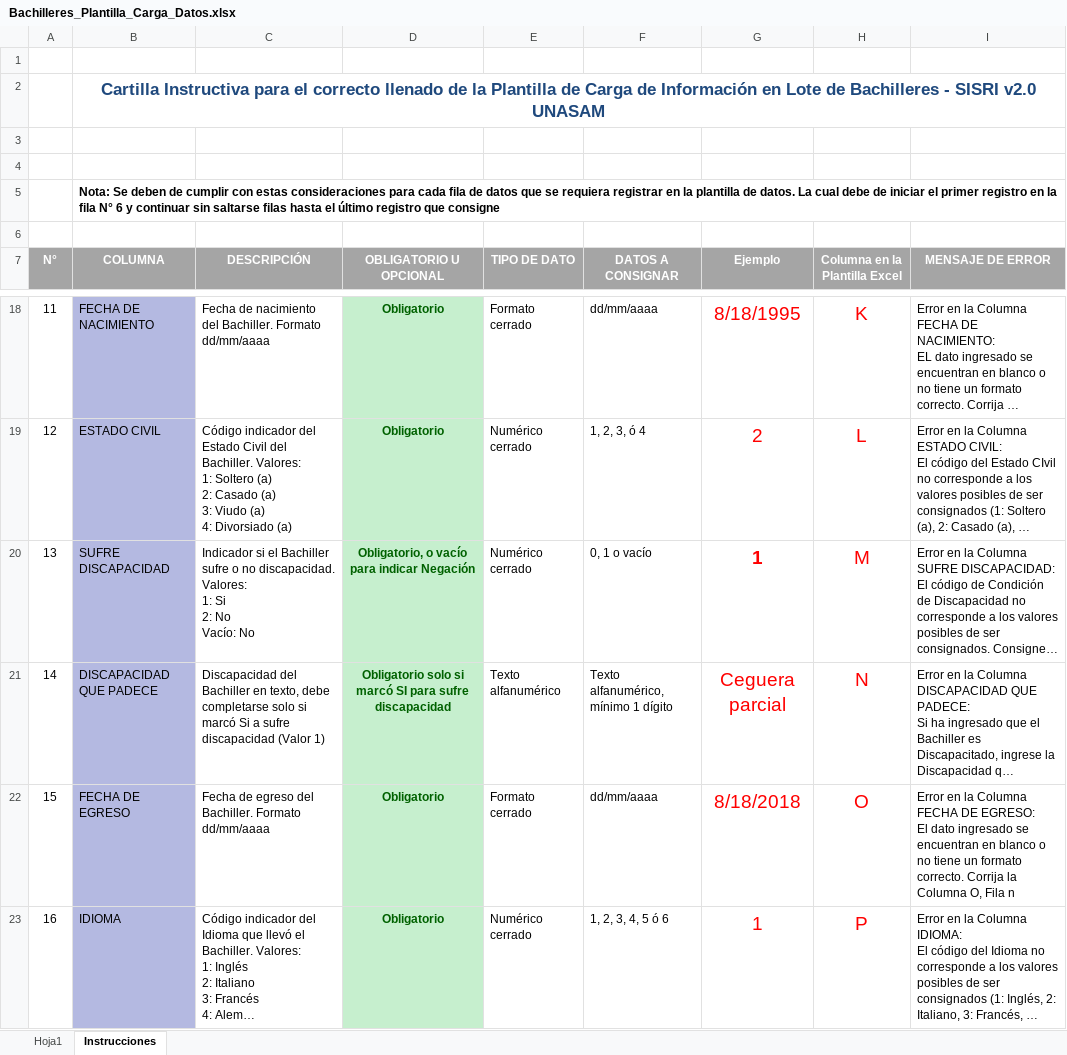
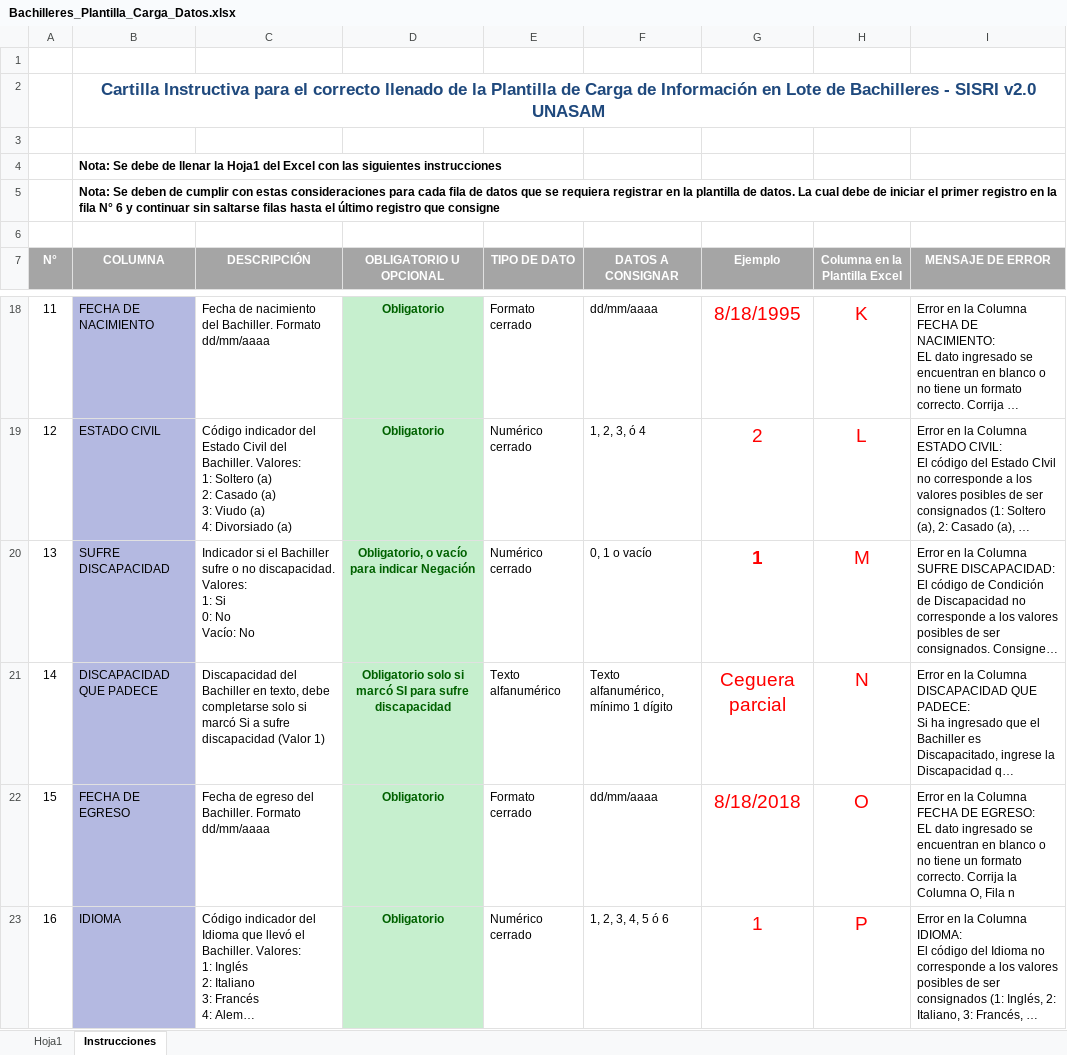
Before and after one commit to sygns13/sisri2, an Excel workbook: public/plantillas/Bachilleres_Plantilla_Carga_Datos.xlsx, sheet Instrucciones, drawn as a sheet; only a part is shown, gaps mark what is left out; long unchanged cells end in …; values as stored, in another font and other column widths than the file's, no borders; ↵ is a line break in a cell; the diff names each change by its address in the sheet, - before the commit and + after, or states it on an @@ line.

```diff
--- a/public/plantillas/Bachilleres_Plantilla_Carga_Datos.xlsx (sheet Instrucciones)
+++ b/public/plantillas/Bachilleres_Plantilla_Carga_Datos.xlsx (sheet Instrucciones)
-B4 (COLUMNA): (empty)
+B4 (COLUMNA): Nota: Se debe de llenar la Hoja1 del Excel con las siguientes instrucciones
-C20 (DESCRIPCIÓN): …1: Si ↵ 2: No ↵ Vacío:…
+C20 (DESCRIPCIÓN): …1: Si ↵ 0: No ↵ Vacío:…
-I22 (MENSAJE DE ERROR): …DE EGRESO: ↵ El dato ingresado…
+I22 (MENSAJE DE ERROR): …DE EGRESO: ↵ EL dato ingresado…
```
Also changed, not shown: public/plantillas/Alumnos_Pregrado_Plantilla_Carga_Datos.xlsx, public/plantillas/Doctores_Plantilla_Carga_Datos.xlsx, 38 other files.
